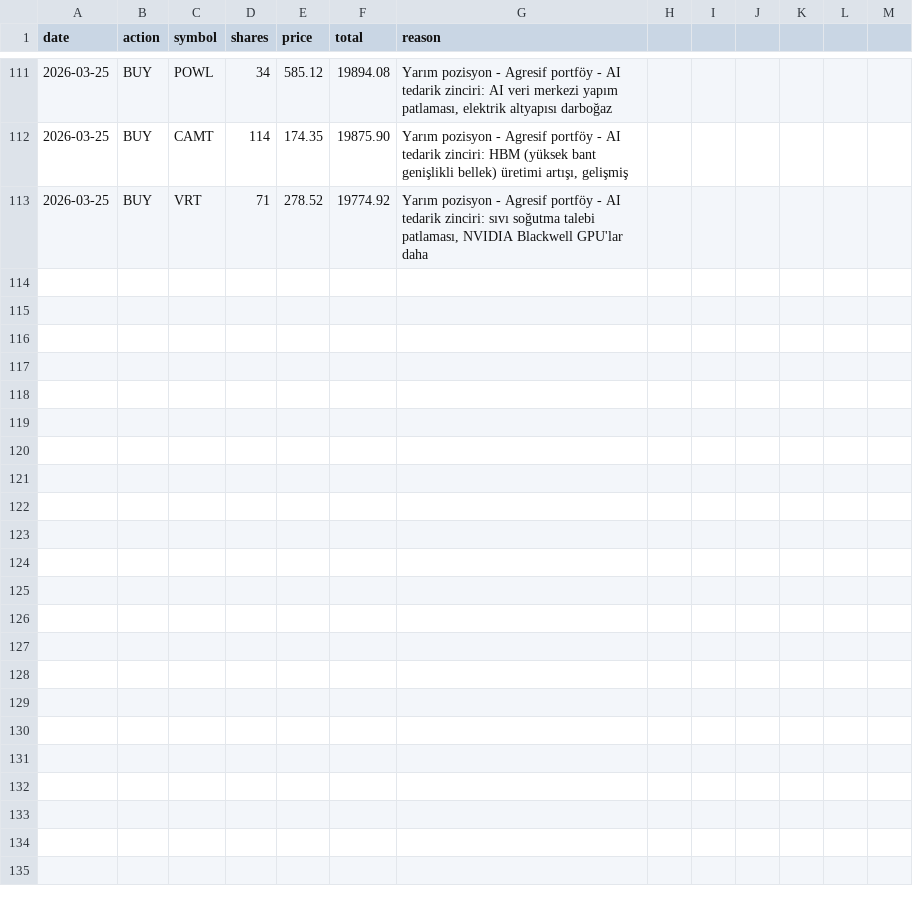
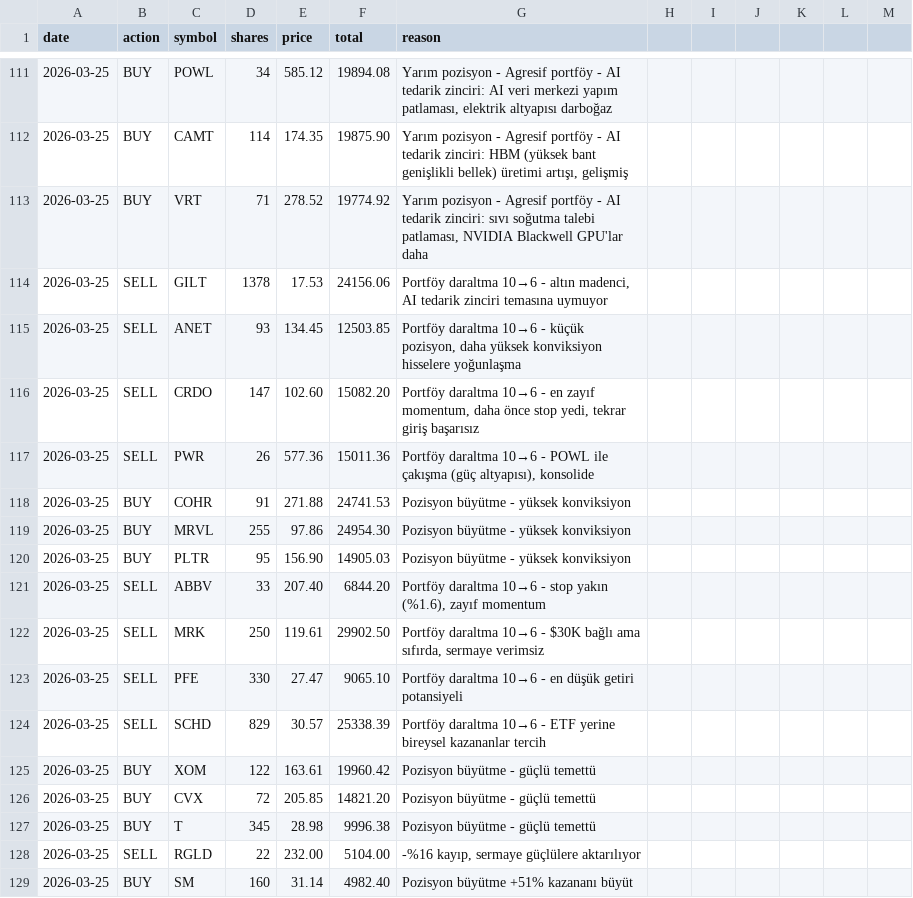
Before and after one commit to zeynelgun-afk/portfolio-tracker, a CSV file: data/transactions.csv, drawn as a sheet; only a part is shown, gaps mark what is left out.

Commit message:
[REBALANCE] Tüm portföyler 6 pozisyona daraltıldı - zayıflar satıldı, kazananlara ekleme yapıldı

```diff
--- a/data/transactions.csv
+++ b/data/transactions.csv
@@ -113 +113,17 @@ date,action,symbol,shares,price,total,reason
 2026-03-25,BUY,VRT,71,278.52,19774.92,"Yarım pozisyon - Agresif portföy - AI tedarik zinciri: sıvı soğutma talebi patlaması, NVIDIA Blackwell GPU'lar daha"
+2026-03-25,SELL,GILT,1378,17.53,24156.06,"Portföy daraltma 10→6 - altın madenci, AI tedarik zinciri temasına uymuyor"
+2026-03-25,SELL,ANET,93,134.45,12503.85,"Portföy daraltma 10→6 - küçük pozisyon, daha yüksek konviksiyon hisselere yoğunlaşma"
+2026-03-25,SELL,CRDO,147,102.60,15082.20,"Portföy daraltma 10→6 - en zayıf momentum, daha önce stop yedi, tekrar giriş başarısız"
+2026-03-25,SELL,PWR,26,577.36,15011.36,"Portföy daraltma 10→6 - POWL ile çakışma (güç altyapısı), konsolide"
+2026-03-25,BUY,COHR,91,271.88,24741.53,Pozisyon büyütme - yüksek konviksiyon
+2026-03-25,BUY,MRVL,255,97.86,24954.30,Pozisyon büyütme - yüksek konviksiyon
+2026-03-25,BUY,PLTR,95,156.90,14905.03,Pozisyon büyütme - yüksek konviksiyon
+2026-03-25,SELL,ABBV,33,207.40,6844.20,"Portföy daraltma 10→6 - stop yakın (%1.6), zayıf momentum"
+2026-03-25,SELL,MRK,250,119.61,29902.50,"Portföy daraltma 10→6 - $30K bağlı ama sıfırda, sermaye verimsiz"
+2026-03-25,SELL,PFE,330,27.47,9065.10,Portföy daraltma 10→6 - en düşük getiri potansiyeli
+2026-03-25,SELL,SCHD,829,30.57,25338.39,Portföy daraltma 10→6 - ETF yerine bireysel kazananlar tercih
+2026-03-25,BUY,XOM,122,163.61,19960.42,Pozisyon büyütme - güçlü temettü
+2026-03-25,BUY,CVX,72,205.85,14821.20,Pozisyon büyütme - güçlü temettü
+2026-03-25,BUY,T,345,28.98,9996.38,Pozisyon büyütme - güçlü temettü
+2026-03-25,SELL,RGLD,22,232.00,5104.00,"-%16 kayıp, sermaye güçlülere aktarılıyor"
+2026-03-25,BUY,SM,160,31.14,4982.40,Pozisyon büyütme +51% kazananı büyüt
```
Also changed, not shown: 4 other files.
